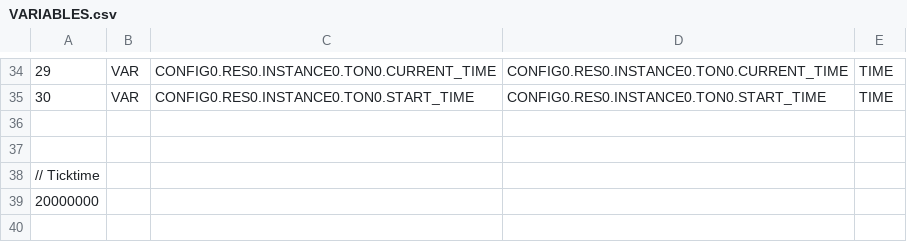
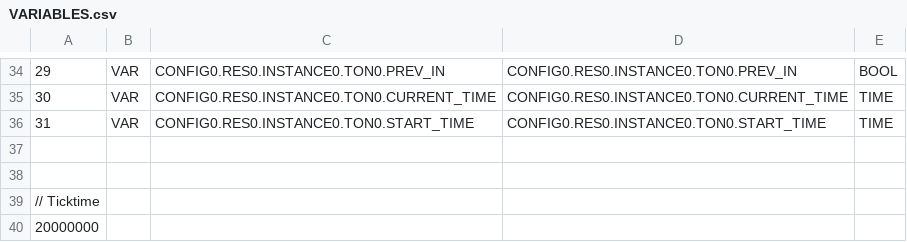
Before and after one commit to jjv432/SeniorDesign, a CSV file: OpenPLCFolders/Lab3/build/VARIABLES.csv, drawn as a sheet; only a part is shown, gaps mark what is left out; the diff covers the shown part only.

```diff
--- a/OpenPLCFolders/Lab3/build/VARIABLES.csv
+++ b/OpenPLCFolders/Lab3/build/VARIABLES.csv
@@ -34,3 +34,4 @@
-29;VAR;CONFIG0.RES0.INSTANCE0.TON0.CURRENT_TIME;CONFIG0.RES0.INSTANCE0.TON0.CURRENT_TIME;TIME;
-30;VAR;CONFIG0.RES0.INSTANCE0.TON0.START_TIME;CONFIG0.RES0.INSTANCE0.TON0.START_TIME;TIME;
+29;VAR;CONFIG0.RES0.INSTANCE0.TON0.PREV_IN;CONFIG0.RES0.INSTANCE0.TON0.PREV_IN;BOOL;
+30;VAR;CONFIG0.RES0.INSTANCE0.TON0.CURRENT_TIME;CONFIG0.RES0.INSTANCE0.TON0.CURRENT_TIME;TIME;
+31;VAR;CONFIG0.RES0.INSTANCE0.TON0.START_TIME;CONFIG0.RES0.INSTANCE0.TON0.START_TIME;TIME;
 
```
Also changed, not shown: 30 edited cells elsewhere in this file, 16 other files.
